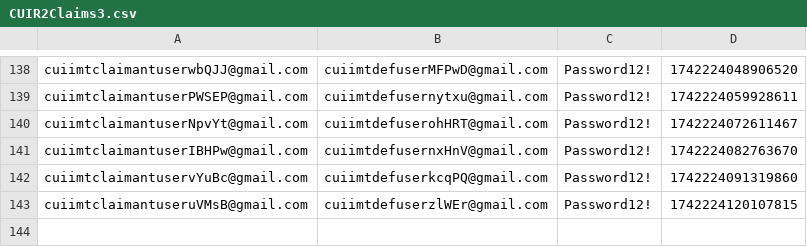
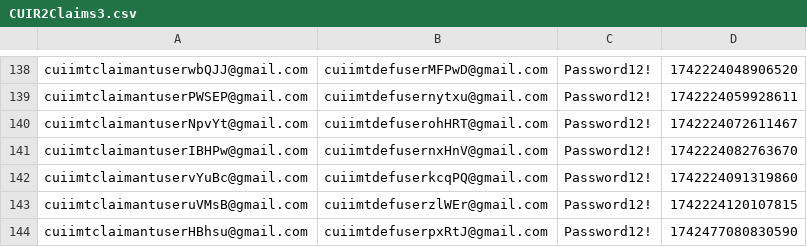
Before and after one commit to hmcts/civil-performance, a CSV file: CUIR2Claims3.csv, drawn as a sheet; only a part is shown, gaps mark what is left out; the diff names each change by its address in the sheet, - before the commit and + after, or states it on an @@ line.

```diff
--- a/CUIR2Claims3.csv
+++ b/CUIR2Claims3.csv
+row 144: cuiimtclaimantuserHBhsu@gmail.com | cuiimtdefuserpxRtJ@gmail.com | Password12! | 1742477080830590
```
Also changed, not shown: CUIClaimUsers.csv, CUIDefUsers.csv.
